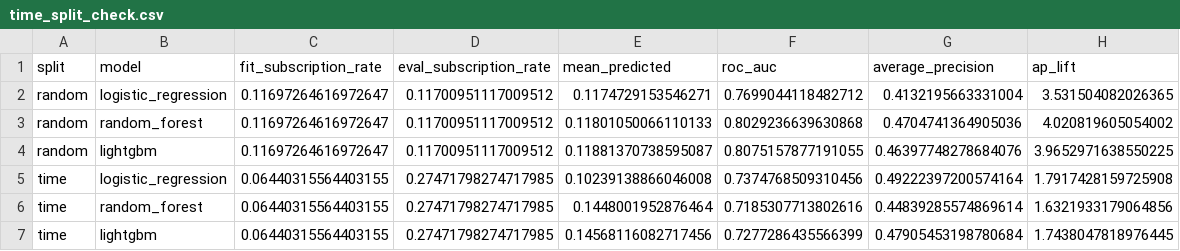
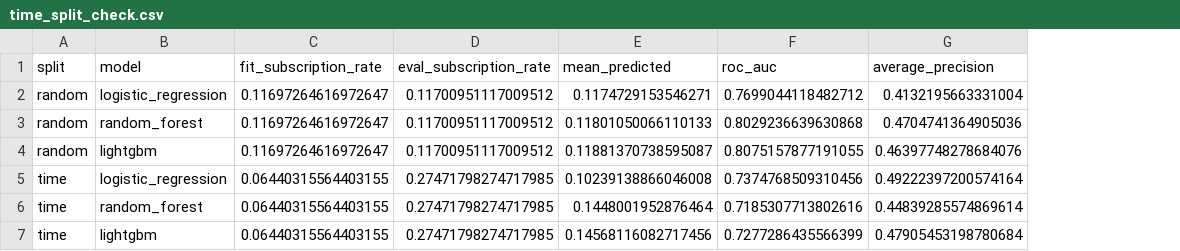
Before and after one commit to othmanedq/applied-ml, a CSV file: outputs/tables/time_split_check.csv, drawn as a sheet; the diff names each change by its address in the sheet, - before the commit and + after, or states it on an @@ line.

```diff
--- a/outputs/tables/time_split_check.csv
+++ b/outputs/tables/time_split_check.csv
-column H (ap_lift), rows 2-7: 3.531504082026365 | 4.020819605054002 | 3.9652971638550225 | 1.7917428159725908 | 1.6321933179064856 | 1.7438047818976445
```
Also changed, not shown: outputs/tables/ablation_features.csv.
